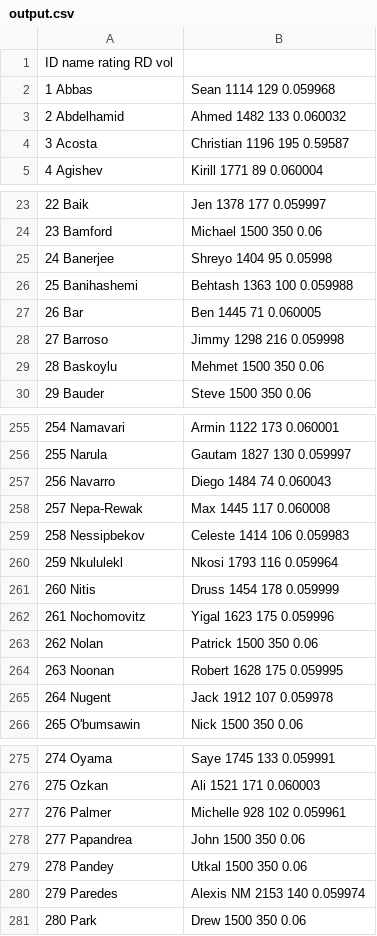
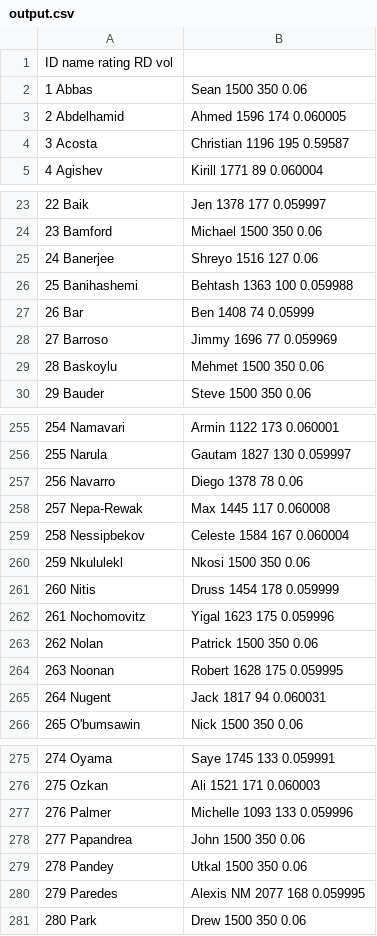
Before and after one commit to aeeilllmrx/glicko, a CSV file: output.csv, drawn as a sheet; only a part is shown, gaps mark what is left out; the diff covers the shown part only.

```diff
--- a/output.csv
+++ b/output.csv
@@ -1,4 +1,4 @@
 ID	name	rating	RD	vol
-1	Abbas, Sean	1114	129	0.059968
-2	Abdelhamid, Ahmed	1482	133	0.060032
+1	Abbas, Sean	1500	350	0.06
+2	Abdelhamid, Ahmed	1596	174	0.060005
 3	Acosta, Christian	1196	195	0.59587
@@ -24,6 +24,6 @@ ID	name	rating	RD	vol
 23	Bamford, Michael	1500	350	0.06
-24	Banerjee, Shreyo	1404	95	0.05998
+24	Banerjee, Shreyo	1516	127	0.06
 25	Banihashemi, Behtash	1363	100	0.059988
-26	Bar, Ben	1445	71	0.060005
-27	Barroso, Jimmy	1298	216	0.059998
+26	Bar, Ben	1408	74	0.05999
+27	Barroso, Jimmy	1696	77	0.059969
 28	Baskoylu, Mehmet	1500	350	0.06
@@ -256,6 +256,6 @@ ID	name	rating	RD	vol
 255	Narula, Gautam	1827	130	0.059997
-256	Navarro, Diego	1484	74	0.060043
+256	Navarro, Diego	1378	78	0.06
 257	Nepa-Rewak, Max	1445	117	0.060008
-258	Nessipbekov, Celeste	1414	106	0.059983
-259	Nkululekl, Nkosi	1793	116	0.059964
+258	Nessipbekov, Celeste	1584	167	0.060004
+259	Nkululekl, Nkosi	1500	350	0.06
 260	Nitis, Druss	1454	178	0.059999
@@ -264,3 +264,3 @@ ID	name	rating	RD	vol
 263	Noonan, Robert	1628	175	0.059995
-264	Nugent, Jack	1912	107	0.059978
+264	Nugent, Jack	1817	94	0.060031
 265	O'bumsawin, Nick	1500	350	0.06
@@ -276,6 +276,6 @@ ID	name	rating	RD	vol
 275	Ozkan, Ali	1521	171	0.060003
-276	Palmer, Michelle	928	102	0.059961
+276	Palmer, Michelle	1093	133	0.059996
 277	Papandrea, John	1500	350	0.06
 278	Pandey, Utkal	1500	350	0.06
-279	Paredes, Alexis NM	2153	140	0.059974
+279	Paredes, Alexis NM	2077	168	0.059995
 280	Park, Drew	1500	350	0.06
```
Also changed, not shown: 28 edited cells elsewhere in this file, games.csv, players.csv, 1 other file.
